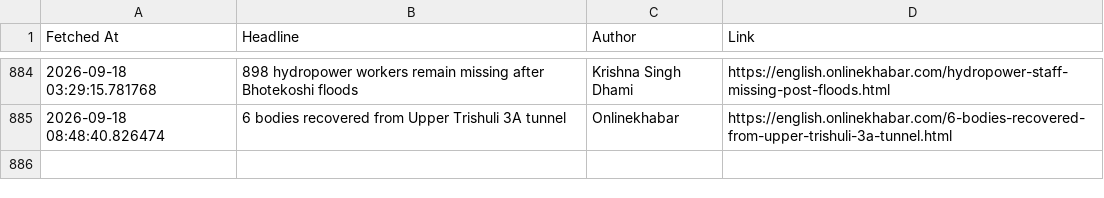
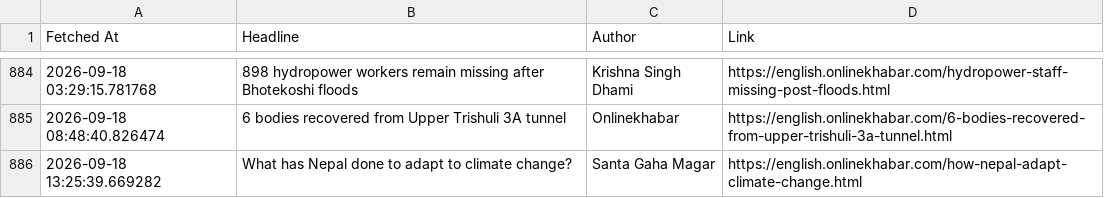
Before and after one commit to SanjayBista1010/WebScrapingSeleniumProject, a CSV file: data/headlines.csv, drawn as a sheet; only a part is shown, gaps mark what is left out; the diff names each change by its address in the sheet, - before the commit and + after, or states it on an @@ line.

Commit message:
Update headlines [skip ci]

```diff
--- a/data/headlines.csv
+++ b/data/headlines.csv
+row 886: 2026-09-18 13:25:39.669282 | What has Nepal done to adapt to climate change? | Santa Gaha Magar | https://english.onlinekhabar.com/how-nepal-adapt-climate-change.html
```
